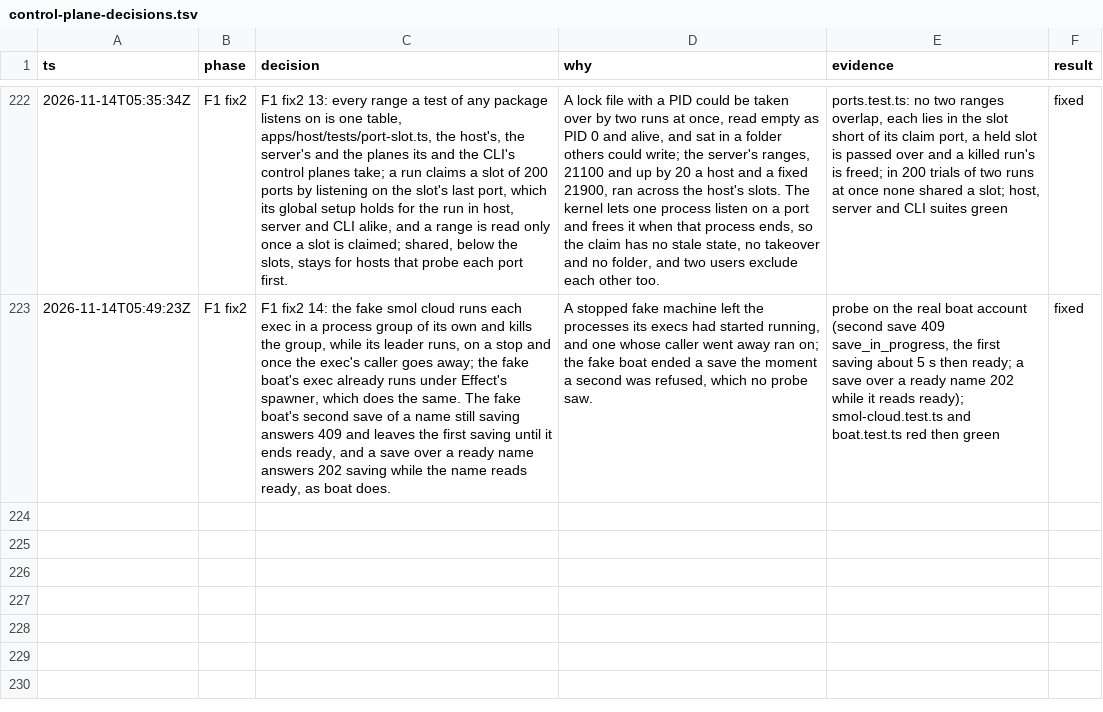
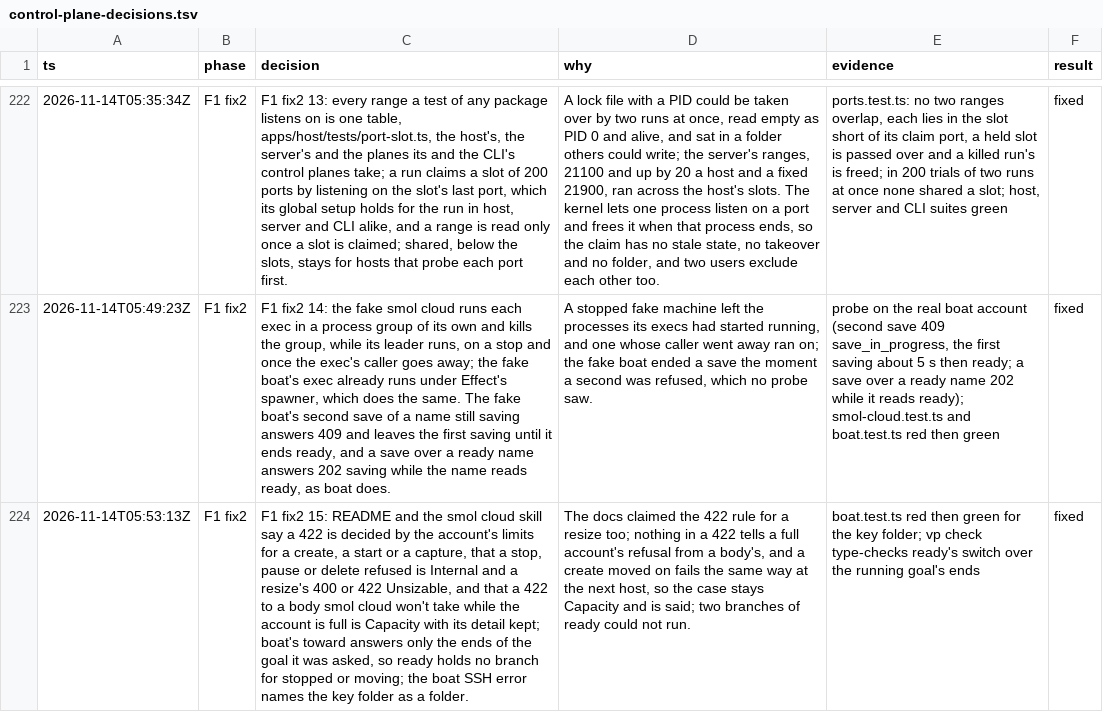
Before and after one commit to gjermundgaraba/clankerbox, a TSV file: docs/design/control-plane-decisions.tsv, drawn as a sheet; only a part is shown, gaps mark what is left out; the diff names each change by its address in the sheet, - before the commit and + after, or states it on an @@ line.

Commit message:
Say which smol cloud 422 reads the account, and name the key folder
README and the smol cloud skill said every 422 but the size one was
decided by the account's limits, but a resize's 400 or 422 is always
Unsizable, and a stop, pause or delete answers Internal. They now say
which calls read the account, and that a 422 to a body smol cloud won't
take while the account is full is Capacity with smol cloud's detail, as
nothing in the answer tells the two apart.

boat's wait toward a goal now answers only that goal's ends, so a start
holds no branch for a sandbox stopped or still moving, which it could
never read. The boat SSH key's error calls its folder a folder.

```diff
--- a/docs/design/control-plane-decisions.tsv
+++ b/docs/design/control-plane-decisions.tsv
+row 224: 2026-11-14T05:53:13Z | F1 fix2 | F1 fix2 15: README and the smol cloud skill say a 422 is decided by the account's limits for a create, a start or a capture, that a stop, pause or delete refused is Internal and a resize's 400 or 422 Unsizable, and that a 422 to a body smol cloud won't take while the account is full is Capacity with its detail kept; boat's toward answers only the ends of the goal it was asked, so ready holds no branch for stopped or moving; the boat SSH error names the key folder as a folder. | The docs claimed the 422 rule for a resize too; nothing in a 422 tells a full account's refusal from a body's, and a create moved on fails the same way at the next host, so the case stays Capacity and is said; two branches of ready could not run. | boat.test.ts red then green for the key folder; vp check type-checks ready's switch over the running goal's ends | fixed
```
Also changed, not shown: 5 other files.
